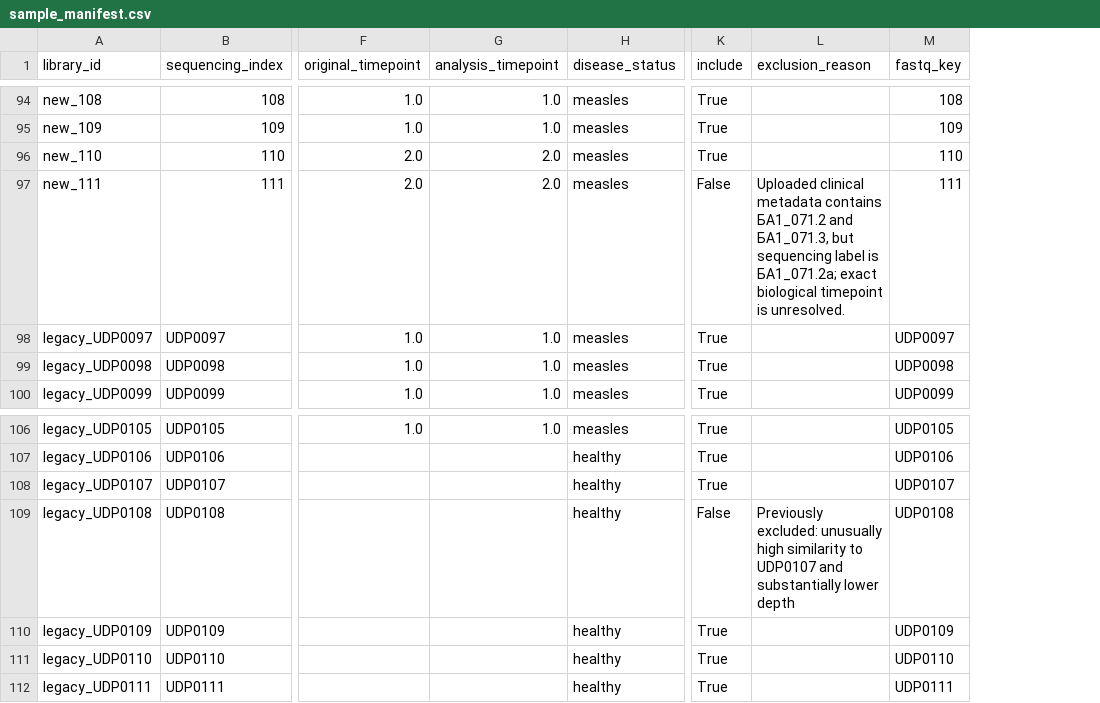
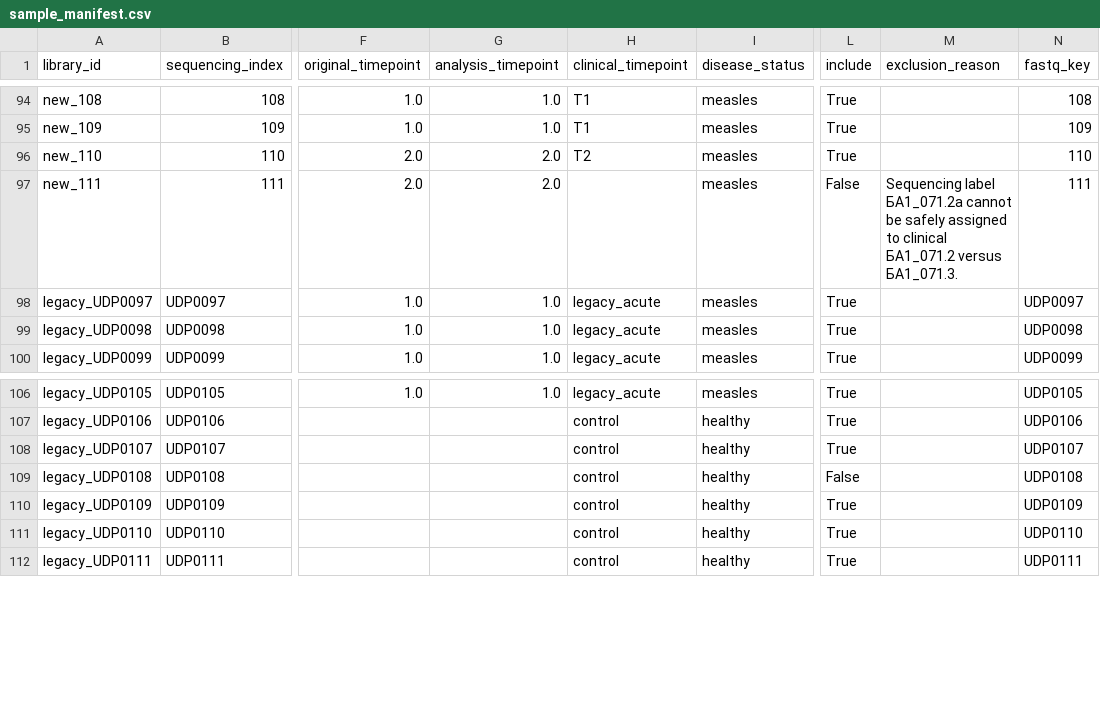
Before and after one commit to komkovamariia/measles_2026, a CSV file: config/sample_manifest.csv, drawn as a sheet; only a part is shown, gaps mark what is left out; addresses are those after the commit; the diff covers the shown part only; the diff names each change by its address in the sheet, - before the commit and + after, or states it on an @@ line.

Commit message:
Use clinical workbook time points and exclude MM1_033.2 identity outlier

```diff
--- a/config/sample_manifest.csv
+++ b/config/sample_manifest.csv
+column H (clinical_timepoint), rows 94-100: T1 | T1 | T2 |  | legacy_acute | legacy_acute | legacy_acute; rows 106-112: legacy_acute | control | control | control | control | control | control
-M97 (exclusion_reason): Uploaded clinical metadata contains БА1_071.2 and БА1_071.3, but sequencing label is БА1_071.2а; exact biological timepoint is unresolved.
+M97 (exclusion_reason): Sequencing label БА1_071.2а cannot be safely assigned to clinical БА1_071.2 versus БА1_071.3.
-M109 (exclusion_reason): Previously excluded: unusually high similarity to UDP0107 and substantially lower depth
+M109 (exclusion_reason): (empty)
```
Also changed, not shown: 8 edited cells elsewhere in this file.
